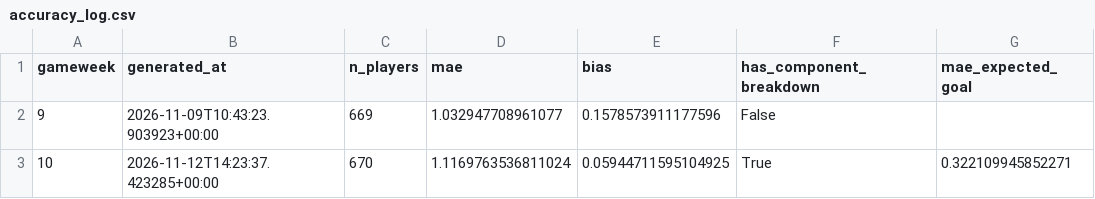
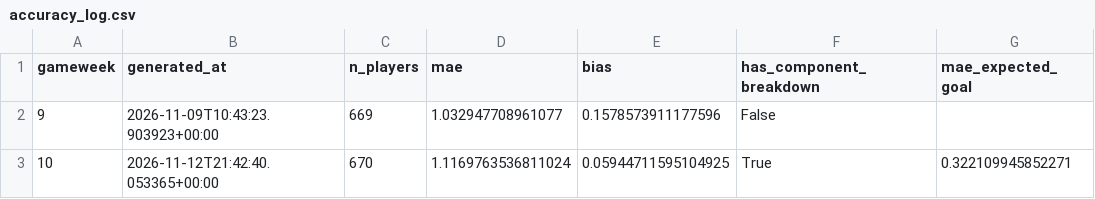
Before and after one commit to youssefniazimostafa/fpl-consultant, a CSV file: data/accuracy/accuracy_log.csv, drawn as a sheet; only a part is shown; the diff names each change by its address in the sheet, - before the commit and + after, or states it on an @@ line.

Commit message:
Prediction log + accuracy track record + GW snapshot archive

```diff
--- a/data/accuracy/accuracy_log.csv
+++ b/data/accuracy/accuracy_log.csv
-B3 (generated_at): 2026-11-12T14:23:37.423285+00:00
+B3 (generated_at): 2026-11-12T21:42:40.053365+00:00
```
Also changed, not shown: 2 other files.
